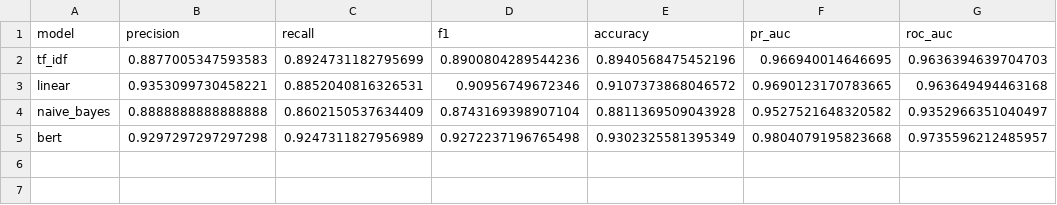
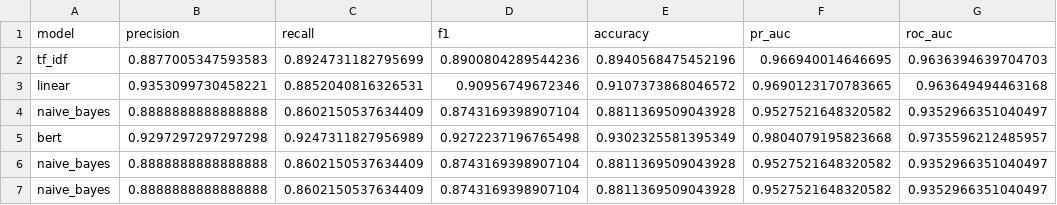
Before and after one commit to GriffinMichalak/nlp-final-project, a CSV file: results/results.csv, drawn as a sheet.

```diff
--- a/results/results.csv
+++ b/results/results.csv
@@ -5 +5,3 @@ naive_bayes,0.8888888888888888,0.8602150537634409,0.8743169398907104,0.881136950
 bert,0.9297297297297298,0.9247311827956989,0.9272237196765498,0.9302325581395349,0.9804079195823668,0.9735596212485957
+naive_bayes,0.8888888888888888,0.8602150537634409,0.8743169398907104,0.8811369509043928,0.9527521648320582,0.9352966351040497
+naive_bayes,0.8888888888888888,0.8602150537634409,0.8743169398907104,0.8811369509043928,0.9527521648320582,0.9352966351040497
```
Also changed, not shown: 6 other files.
